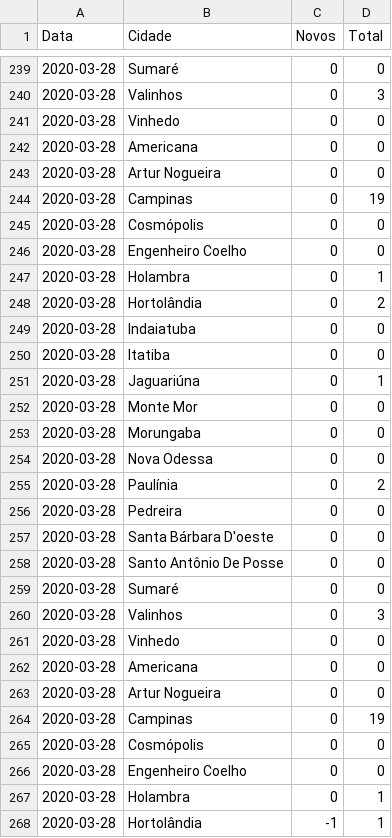
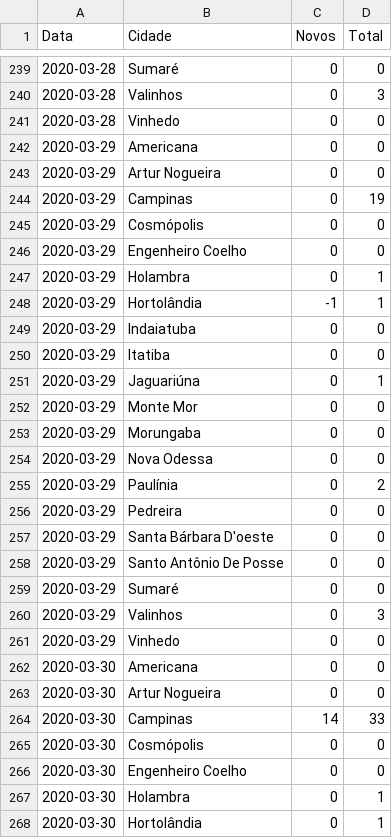
Before and after one commit to vinicius-oliv/covid_rmc, a CSV file: covid19_rmc.csv, drawn as a sheet; only a part is shown, gaps mark what is left out; the diff covers the shown part only.

Commit message:
dados atualizados em 30/03

```diff
--- a/covid19_rmc.csv
+++ b/covid19_rmc.csv
@@ -241,28 +241,28 @@ Data,Cidade,Novos,Total
 2020-03-28,Vinhedo,0,0
-2020-03-28,Americana,0,0
-2020-03-28,Artur Nogueira,0,0
-2020-03-28,Campinas,0,19
-2020-03-28,Cosmópolis,0,0
-2020-03-28,Engenheiro Coelho,0,0
-2020-03-28,Holambra,0,1
-2020-03-28,Hortolândia,0,2
-2020-03-28,Indaiatuba,0,0
-2020-03-28,Itatiba,0,0
-2020-03-28,Jaguariúna,0,1
-2020-03-28,Monte Mor,0,0
-2020-03-28,Morungaba,0,0
-2020-03-28,Nova Odessa,0,0
-2020-03-28,Paulínia,0,2
-2020-03-28,Pedreira,0,0
-2020-03-28,Santa Bárbara D'oeste,0,0
-2020-03-28,Santo Antônio De Posse,0,0
-2020-03-28,Sumaré,0,0
-2020-03-28,Valinhos,0,3
-2020-03-28,Vinhedo,0,0
-2020-03-28,Americana,0,0
-2020-03-28,Artur Nogueira,0,0
-2020-03-28,Campinas,0,19
-2020-03-28,Cosmópolis,0,0
-2020-03-28,Engenheiro Coelho,0,0
-2020-03-28,Holambra,0,1
-2020-03-28,Hortolândia,-1,1
+2020-03-29,Americana,0,0
+2020-03-29,Artur Nogueira,0,0
+2020-03-29,Campinas,0,19
+2020-03-29,Cosmópolis,0,0
+2020-03-29,Engenheiro Coelho,0,0
+2020-03-29,Holambra,0,1
+2020-03-29,Hortolândia,-1,1
+2020-03-29,Indaiatuba,0,0
+2020-03-29,Itatiba,0,0
+2020-03-29,Jaguariúna,0,1
+2020-03-29,Monte Mor,0,0
+2020-03-29,Morungaba,0,0
+2020-03-29,Nova Odessa,0,0
+2020-03-29,Paulínia,0,2
+2020-03-29,Pedreira,0,0
+2020-03-29,Santa Bárbara D'oeste,0,0
+2020-03-29,Santo Antônio De Posse,0,0
+2020-03-29,Sumaré,0,0
+2020-03-29,Valinhos,0,3
+2020-03-29,Vinhedo,0,0
+2020-03-30,Americana,0,0
+2020-03-30,Artur Nogueira,0,0
+2020-03-30,Campinas,14,33
+2020-03-30,Cosmópolis,0,0
+2020-03-30,Engenheiro Coelho,0,0
+2020-03-30,Holambra,0,1
+2020-03-30,Hortolândia,0,1
```
Also changed, not shown: 2 added rows, 2 removed rows and 11 edited cells elsewhere in this file.
